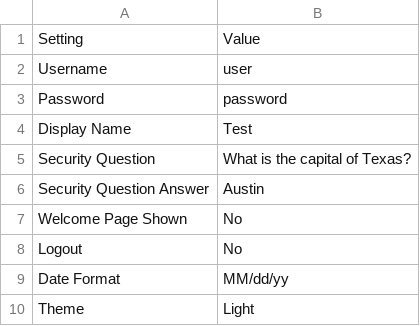
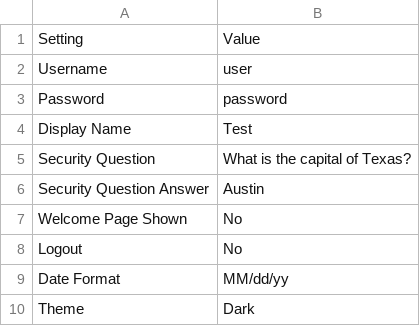
Before and after one commit to Waewarin-C/MastersProject, a CSV file: Account/user_info.csv, drawn as a sheet.

Commit message:
Working on setting styles for dark mode

```diff
--- a/Account/user_info.csv
+++ b/Account/user_info.csv
@@ -9,2 +9,2 @@ Logout,No
 Date Format,MM/dd/yy
-Theme,Light
+Theme,Dark
```
Also changed, not shown: 3 other files.
